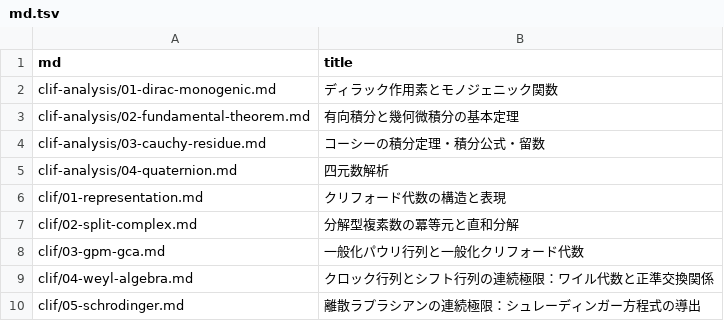
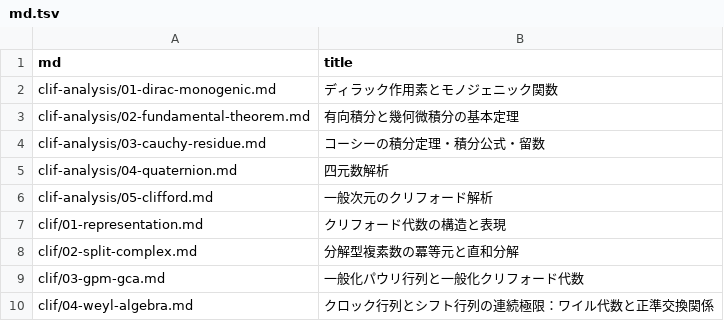
Before and after one commit to 7shi/hypercomplex, a TSV file: md.tsv, drawn as a sheet; only a part is shown; the shorter side is filled out with more unchanged rows; the diff names each change by its address in the sheet, - before the commit and + after, or states it on an @@ line.

```diff
--- a/md.tsv
+++ b/md.tsv
+row 6: clif-analysis/05-clifford.md | 一般次元のクリフォード解析
```
Also changed, not shown: articles.tsv, slugs.tsv, 10 other files.
